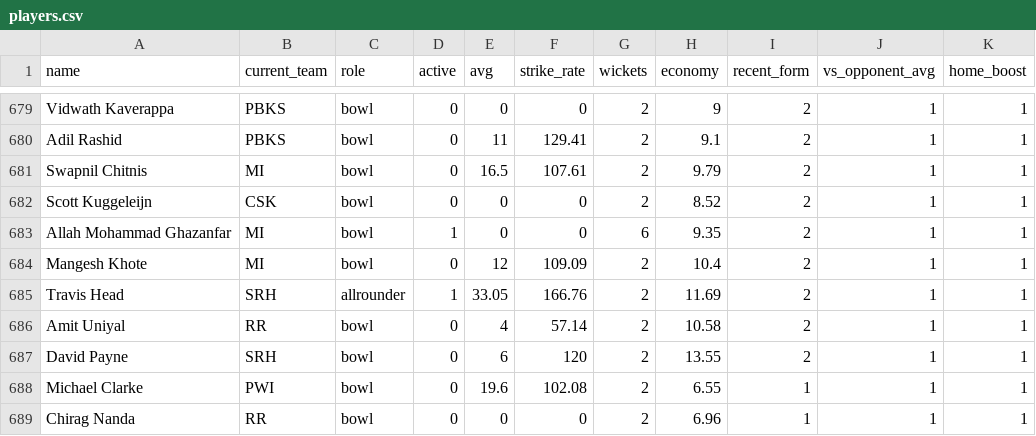
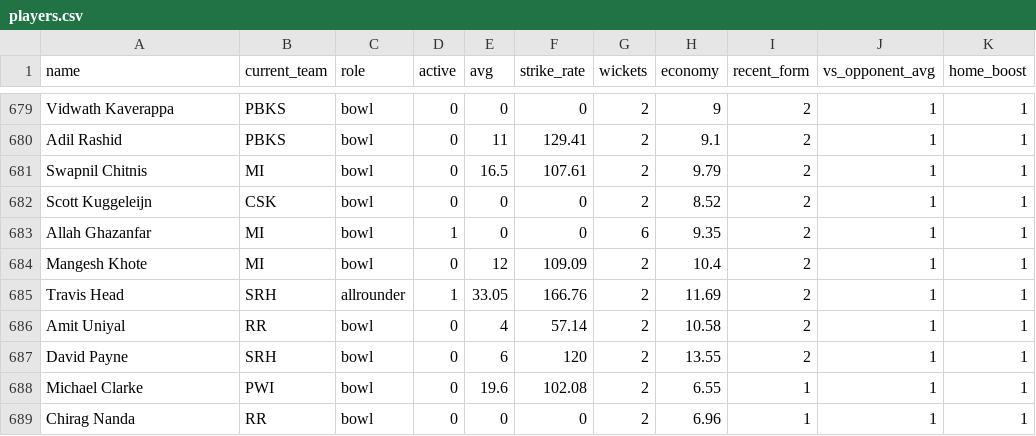
Before and after one commit to inkspilledmedia/ipl-system, a CSV file: data/players.csv, drawn as a sheet; only a part is shown, gaps mark what is left out.

Commit message:
Update players.csv

```diff
--- a/data/players.csv
+++ b/data/players.csv
@@ -682,3 +682,3 @@ Swapnil Chitnis,MI,bowl,0,16.5,107.61,2,9.79,2,1,1
 Scott Kuggeleijn,CSK,bowl,0,0,0,2,8.52,2,1,1
-Allah Mohammad Ghazanfar,MI,bowl,1,0,0,6,9.35,2,1,1
+Allah Ghazanfar,MI,bowl,1,0,0,6,9.35,2,1,1
 Mangesh Khote,MI,bowl,0,12,109.09,2,10.4,2,1,1
```
